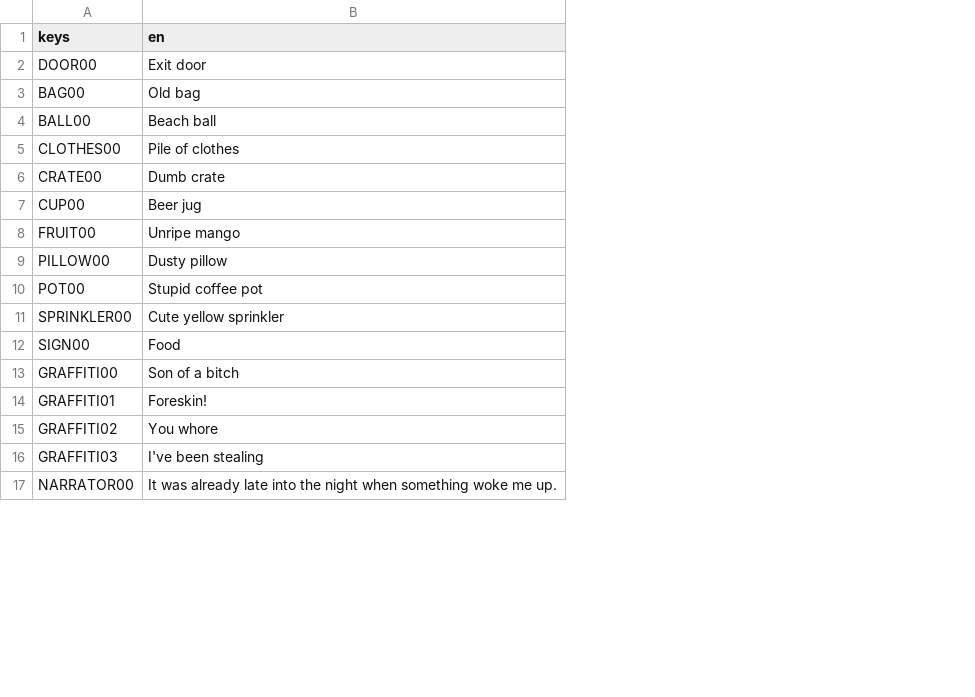
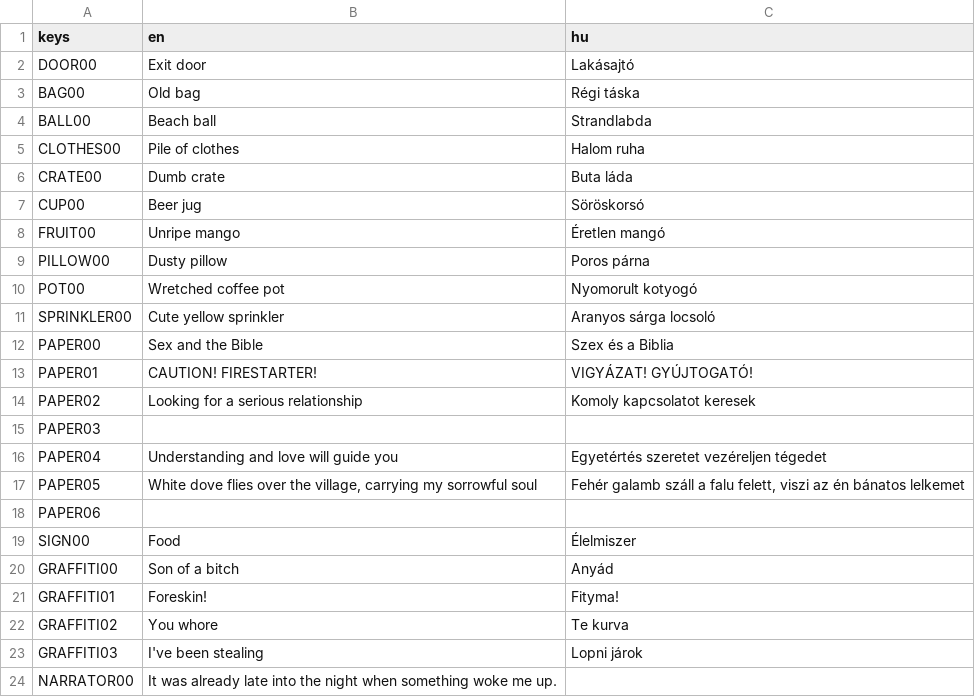
Before and after one commit to pinting/FreakShow, a CSV file: text.csv, drawn as a sheet; only a part is shown; the diff names each change by its address in the sheet, - before the commit and + after, or states it on an @@ line.

```diff
--- a/text.csv
+++ b/text.csv
+column C (hu), rows 2-11: Lakásajtó | Régi táska | Strandlabda | Halom ruha | Buta láda | Söröskorsó | Éretlen mangó | Poros párna | Nyomorult kotyogó | Aranyos sárga locsoló; rows 19-23: Élelmiszer | Anyád | Fityma! | Te kurva | Lopni járok
-B10 (en): Stupid coffee pot
+B10 (en): Wretched coffee pot
+row 12: PAPER00 | Sex and the Bible | Szex és a Biblia
+row 13: PAPER01 | CAUTION! FIRESTARTER! | VIGYÁZAT! GYÚJTOGATÓ!
+row 14: PAPER02 | Looking for a serious relationship | Komoly kapcsolatot keresek
+row 15: PAPER03
+row 16: PAPER04 | Understanding and love will guide you | Egyetértés szeretet vezéreljen tégedet
+row 17: PAPER05 | White dove flies over the village, carrying my sorrowful soul | Fehér galamb száll a falu felett, viszi az én bánatos lelkemet
+row 18: PAPER06
```
Also changed, not shown: 28 other files.
